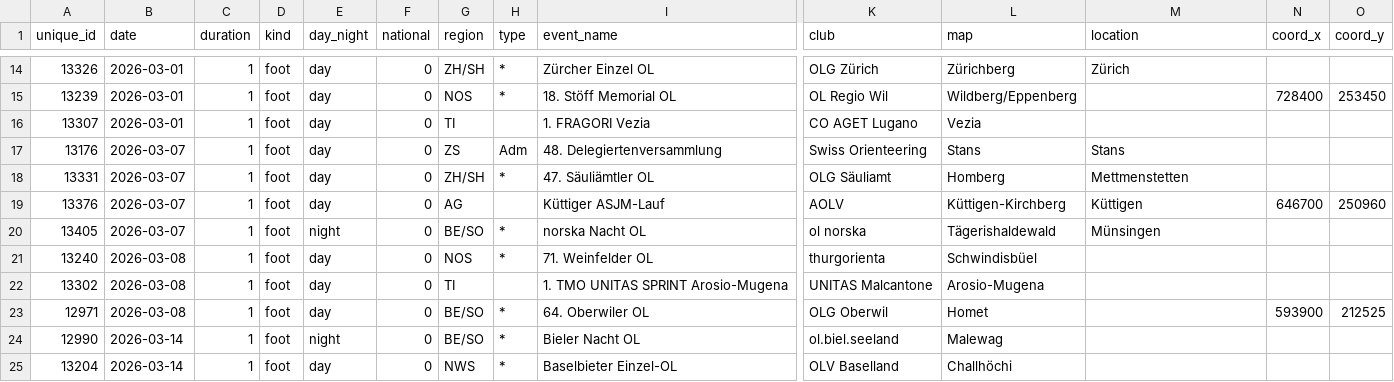
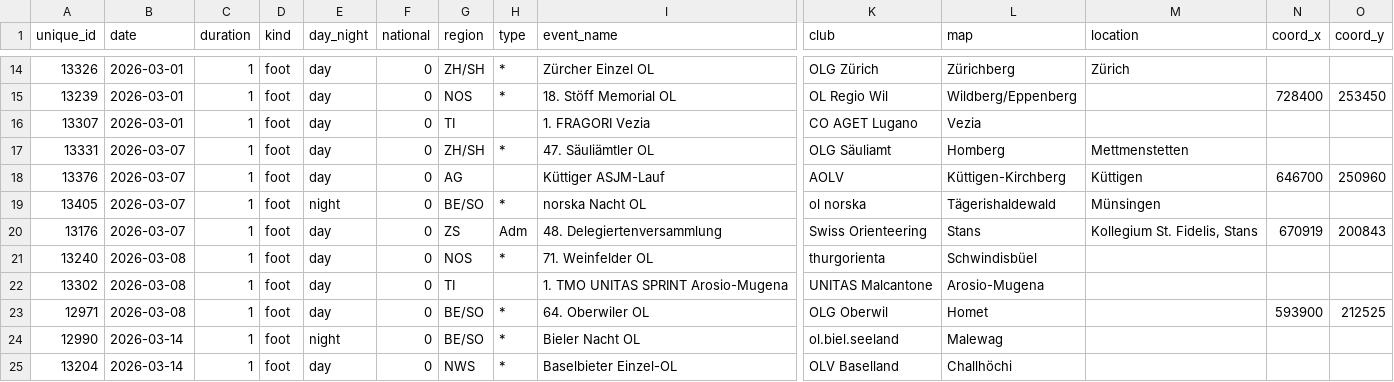
Before and after one commit to fabianHueni/swiss-orienteering-events, a CSV file: public/data/events-2026.csv, drawn as a sheet; only a part is shown, gaps mark what is left out; removed rows and columns are numbered as before the commit, all else as after; rows hold the shown columns only; the diff names each change by its address in the sheet, - before the commit and + after, or states it on an @@ line.

```diff
--- a/public/data/events-2026.csv
+++ b/public/data/events-2026.csv
-row 17: 13176 | 2026-03-07 | 1 | foot | day | 0 | ZS | Adm | 48. Delegiertenversammlung | Swiss Orienteering | Stans | Stans
+row 20: 13176 | 2026-03-07 | 1 | foot | day | 0 | ZS | Adm | 48. Delegiertenversammlung | Swiss Orienteering | Stans | Kollegium St. Fidelis, Stans | 670919 | 200843
```
